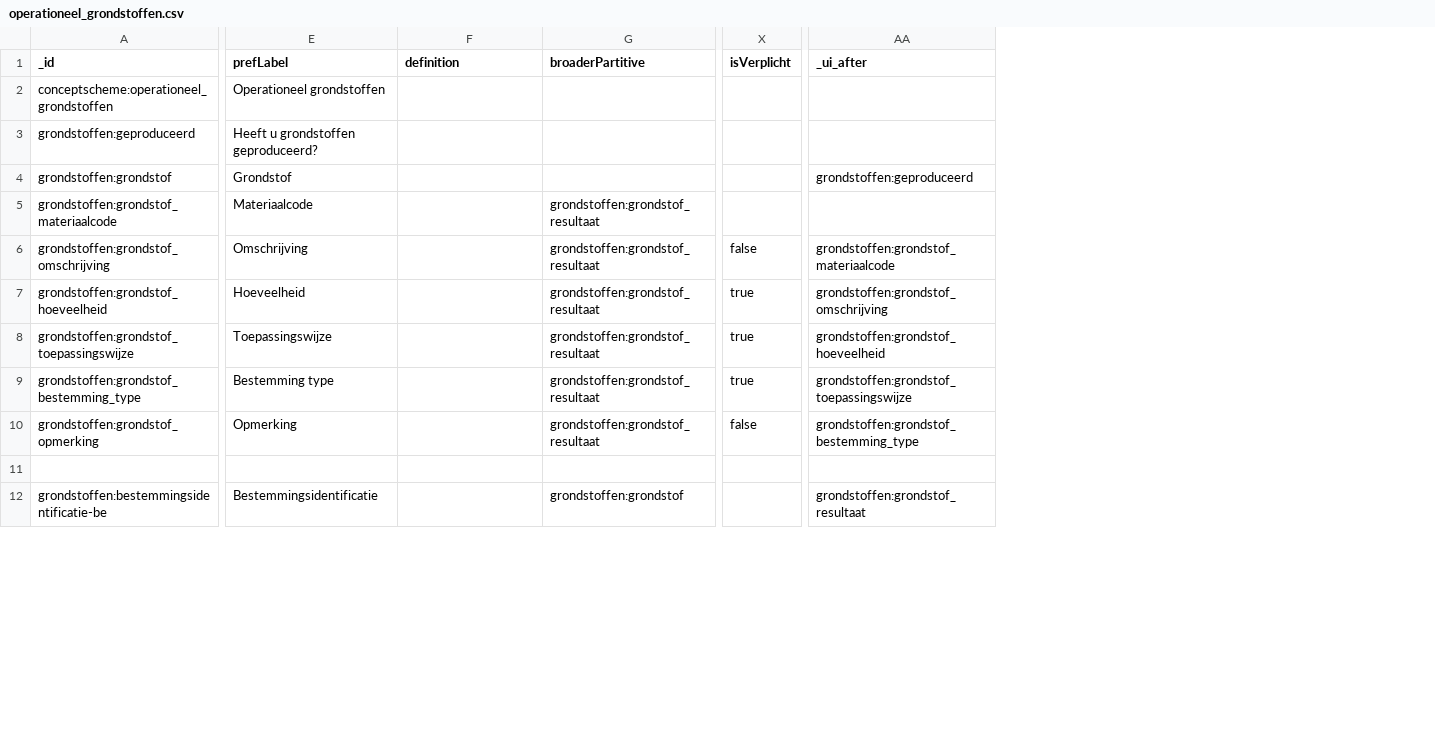
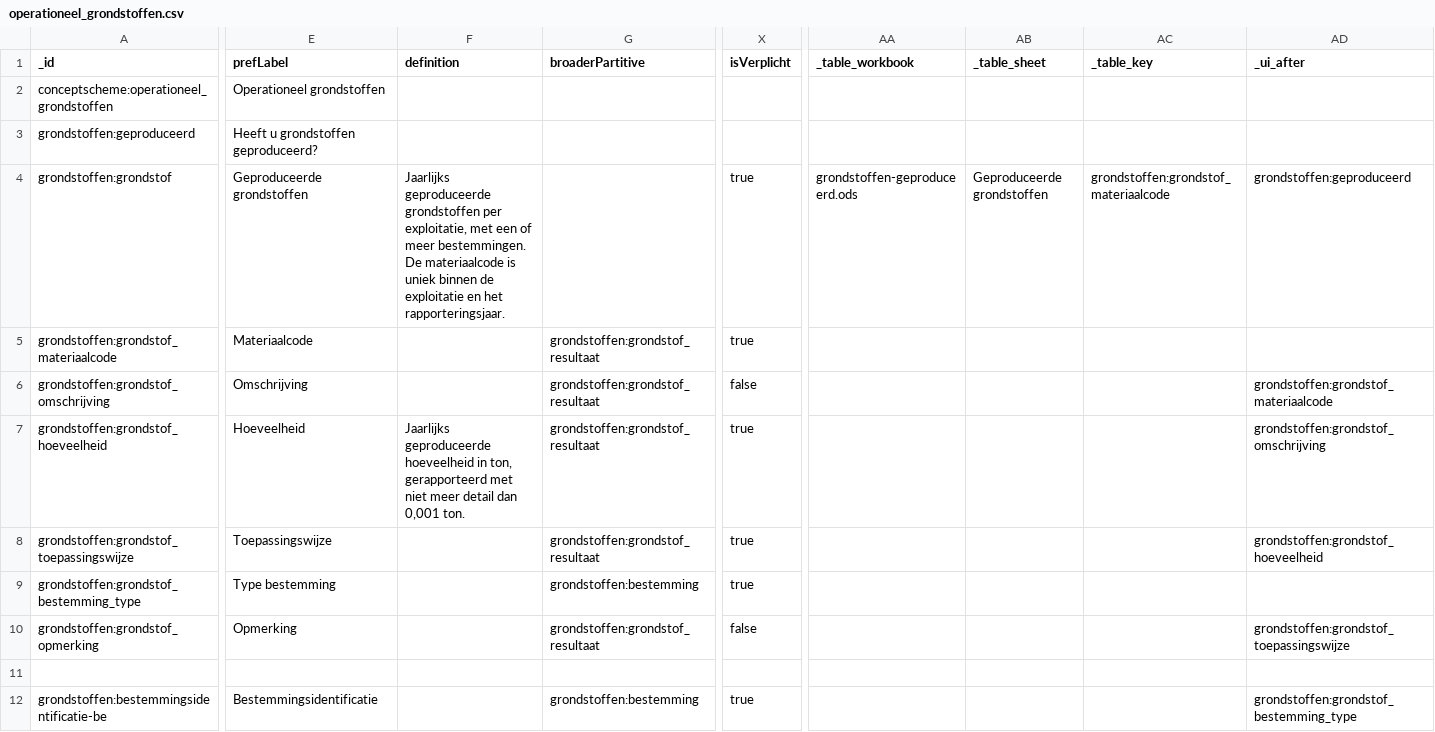
Before and after one commit to milieuinfo/codelijst-rie-iepr, a CSV file: src/source/operationeel_grondstoffen.csv, drawn as a sheet; only a part is shown, gaps mark what is left out; addresses are those after the commit; the diff covers the shown part only; the diff names each change by its address in the sheet, - before the commit and + after, or states it on an @@ line.

Commit message:
wip: poc grondstoffen

```diff
--- a/src/source/operationeel_grondstoffen.csv
+++ b/src/source/operationeel_grondstoffen.csv
+column AA (_table_workbook), row 4: grondstoffen-geproduceerd.ods
+column AB (_table_sheet), row 4: Geproduceerde grondstoffen
+column AC (_table_key), row 4: grondstoffen:grondstof_materiaalcode
-E4 (prefLabel): Grondstof
+E4 (prefLabel): Geproduceerde grondstoffen
-F4 (definition): (empty)
+F4 (definition): Jaarlijks geproduceerde grondstoffen per exploitatie, met een of meer bestemmingen. De materiaalcode is uniek binnen de exploitatie en het rapporteringsjaar.
-X4:X5 (isVerplicht): (empty)
+X4:X5 (isVerplicht): true
-F7 (definition): (empty)
+F7 (definition): Jaarlijks geproduceerde hoeveelheid in ton, gerapporteerd met niet meer detail dan 0,001 ton.
-E9 (prefLabel): Bestemming type
+E9 (prefLabel): Type bestemming
-G9 (broaderPartitive): grondstoffen:grondstof_resultaat
+G9 (broaderPartitive): grondstoffen:bestemming
-AD9 (_ui_after): grondstoffen:grondstof_toepassingswijze
+AD9 (_ui_after): (empty)
-AD10 (_ui_after): grondstoffen:grondstof_bestemming_type
+AD10 (_ui_after): grondstoffen:grondstof_toepassingswijze
-G12 (broaderPartitive): grondstoffen:grondstof
+G12 (broaderPartitive): grondstoffen:bestemming
-X12 (isVerplicht): (empty)
+X12 (isVerplicht): true
-AD12 (_ui_after): grondstoffen:grondstof_resultaat
+AD12 (_ui_after): grondstoffen:grondstof_bestemming_type
```
Also changed, not shown: 7 added rows and 25 edited cells elsewhere in this file, 31 other files.
